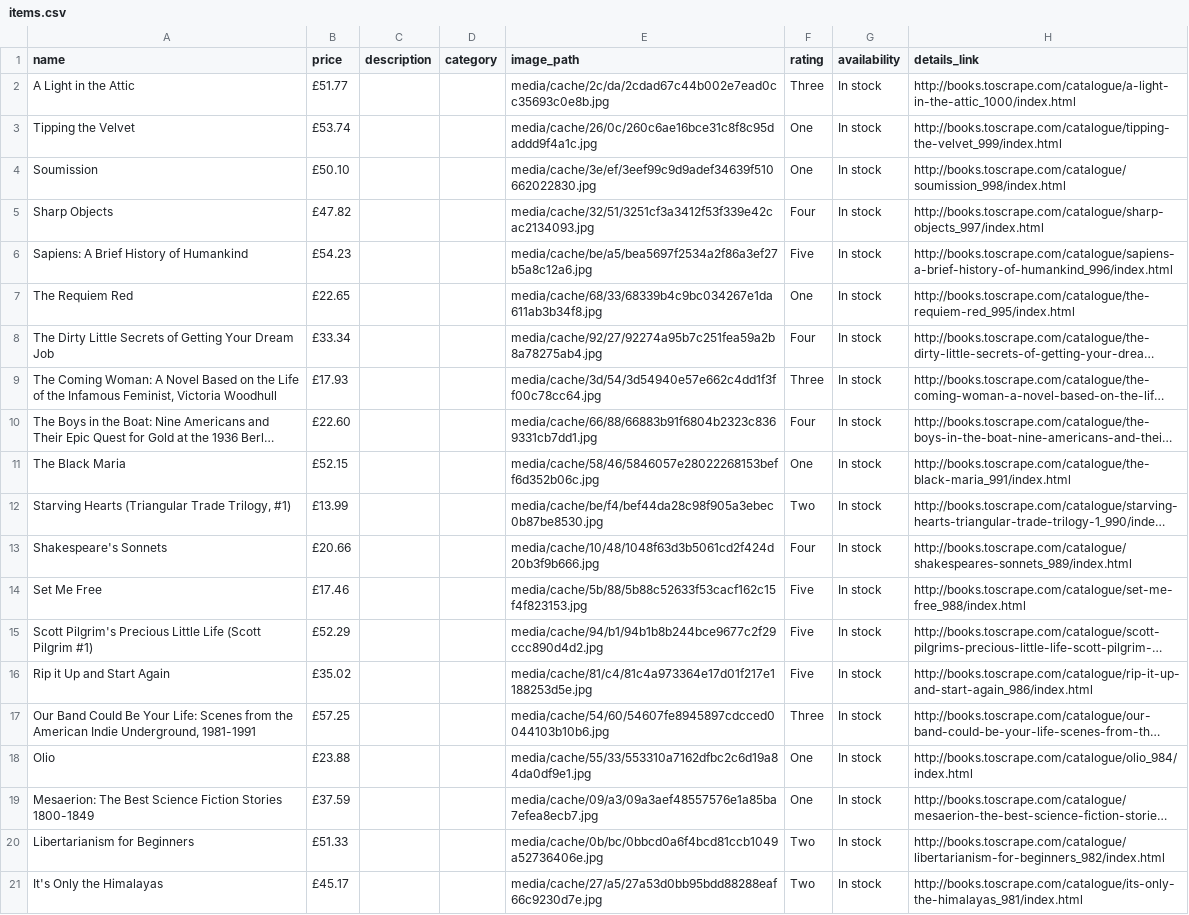
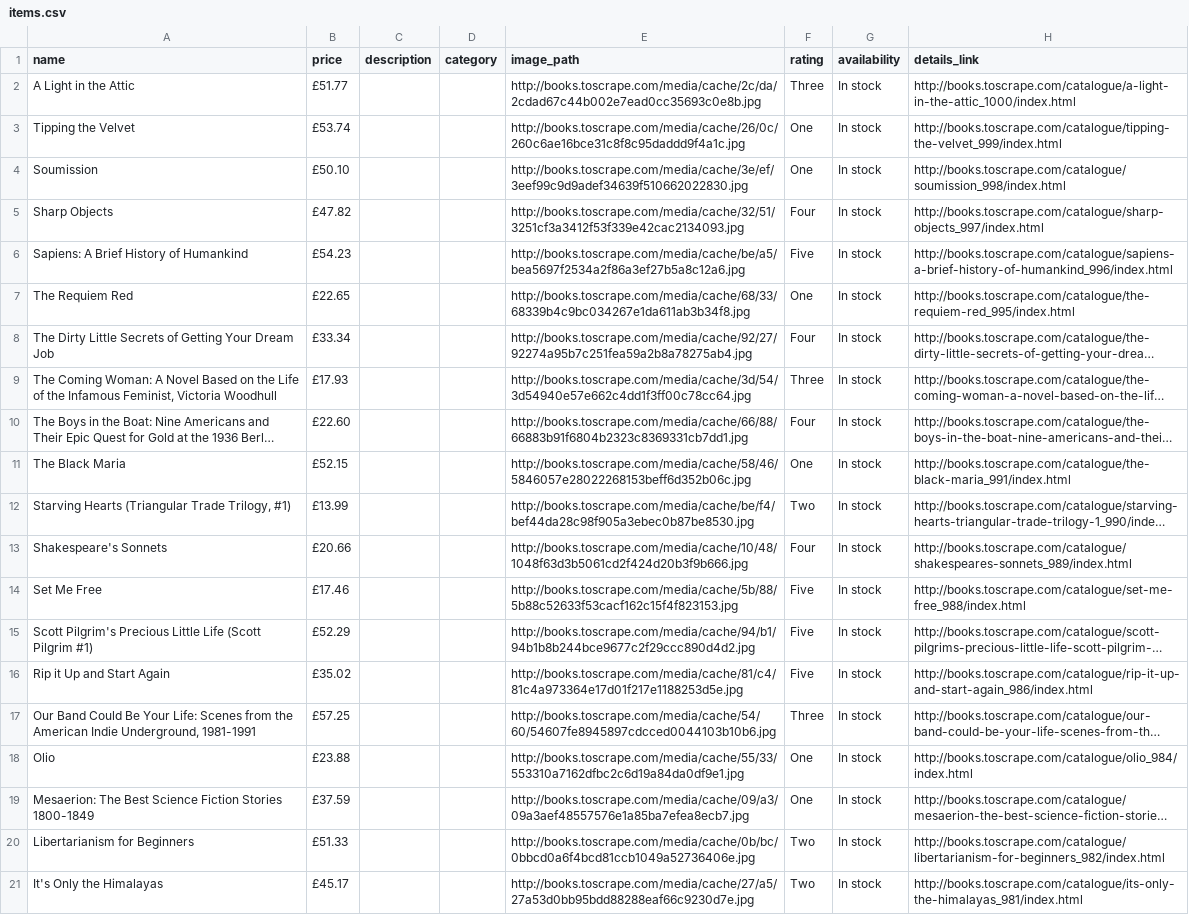
Before and after one commit to lyskoo/Ruby_lab1, a CSV file: output/items.csv, drawn as a sheet; long unchanged cells end in …; the diff names each change by its address in the sheet, - before the commit and + after, or states it on an @@ line.

```diff
--- a/output/items.csv
+++ b/output/items.csv
-E2 (image_path): media/cache/2c/da/2cdad67c44b002e7ead0cc35693c0e8b.jpg
+E2 (image_path): http://books.toscrape.com/media/cache/2c/da/2cdad67c44b002e7ead0cc35693c0e8b.jpg
-E3 (image_path): media/cache/26/0c/260c6ae16bce31c8f8c95daddd9f4a1c.jpg
+E3 (image_path): http://books.toscrape.com/media/cache/26/0c/260c6ae16bce31c8f8c95daddd9f4a1c.jpg
-E4 (image_path): media/cache/3e/ef/3eef99c9d9adef34639f510662022830.jpg
+E4 (image_path): http://books.toscrape.com/media/cache/3e/ef/3eef99c9d9adef34639f510662022830.jpg
-E5 (image_path): media/cache/32/51/3251cf3a3412f53f339e42cac2134093.jpg
+E5 (image_path): http://books.toscrape.com/media/cache/32/51/3251cf3a3412f53f339e42cac2134093.jpg
-E6 (image_path): media/cache/be/a5/bea5697f2534a2f86a3ef27b5a8c12a6.jpg
+E6 (image_path): http://books.toscrape.com/media/cache/be/a5/bea5697f2534a2f86a3ef27b5a8c12a6.jpg
-E7 (image_path): media/cache/68/33/68339b4c9bc034267e1da611ab3b34f8.jpg
+E7 (image_path): http://books.toscrape.com/media/cache/68/33/68339b4c9bc034267e1da611ab3b34f8.jpg
-E8 (image_path): media/cache/92/27/92274a95b7c251fea59a2b8a78275ab4.jpg
+E8 (image_path): http://books.toscrape.com/media/cache/92/27/92274a95b7c251fea59a2b8a78275ab4.jpg
-E9 (image_path): media/cache/3d/54/3d54940e57e662c4dd1f3ff00c78cc64.jpg
+E9 (image_path): http://books.toscrape.com/media/cache/3d/54/3d54940e57e662c4dd1f3ff00c78cc64.jpg
-E10 (image_path): media/cache/66/88/66883b91f6804b2323c8369331cb7dd1.jpg
+E10 (image_path): http://books.toscrape.com/media/cache/66/88/66883b91f6804b2323c8369331cb7dd1.jpg
-E11 (image_path): media/cache/58/46/5846057e28022268153beff6d352b06c.jpg
+E11 (image_path): http://books.toscrape.com/media/cache/58/46/5846057e28022268153beff6d352b06c.jpg
-E12 (image_path): media/cache/be/f4/bef44da28c98f905a3ebec0b87be8530.jpg
+E12 (image_path): http://books.toscrape.com/media/cache/be/f4/bef44da28c98f905a3ebec0b87be8530.jpg
-E13 (image_path): media/cache/10/48/1048f63d3b5061cd2f424d20b3f9b666.jpg
+E13 (image_path): http://books.toscrape.com/media/cache/10/48/1048f63d3b5061cd2f424d20b3f9b666.jpg
-E14 (image_path): media/cache/5b/88/5b88c52633f53cacf162c15f4f823153.jpg
+E14 (image_path): http://books.toscrape.com/media/cache/5b/88/5b88c52633f53cacf162c15f4f823153.jpg
-E15 (image_path): media/cache/94/b1/94b1b8b244bce9677c2f29ccc890d4d2.jpg
+E15 (image_path): http://books.toscrape.com/media/cache/94/b1/94b1b8b244bce9677c2f29ccc890d4d2.jpg
-E16 (image_path): media/cache/81/c4/81c4a973364e17d01f217e1188253d5e.jpg
+E16 (image_path): http://books.toscrape.com/media/cache/81/c4/81c4a973364e17d01f217e1188253d5e.jpg
-E17 (image_path): media/cache/54/60/54607fe8945897cdcced0044103b10b6.jpg
+E17 (image_path): http://books.toscrape.com/media/cache/54/60/54607fe8945897cdcced0044103b10b6.jpg
-E18 (image_path): media/cache/55/33/553310a7162dfbc2c6d19a84da0df9e1.jpg
+E18 (image_path): http://books.toscrape.com/media/cache/55/33/553310a7162dfbc2c6d19a84da0df9e1.jpg
-E19 (image_path): media/cache/09/a3/09a3aef48557576e1a85ba7efea8ecb7.jpg
+E19 (image_path): http://books.toscrape.com/media/cache/09/a3/09a3aef48557576e1a85ba7efea8ecb7.jpg
-E20 (image_path): media/cache/0b/bc/0bbcd0a6f4bcd81ccb1049a52736406e.jpg
+E20 (image_path): http://books.toscrape.com/media/cache/0b/bc/0bbcd0a6f4bcd81ccb1049a52736406e.jpg
-E21 (image_path): media/cache/27/a5/27a53d0bb95bdd88288eaf66c9230d7e.jpg
+E21 (image_path): http://books.toscrape.com/media/cache/27/a5/27a53d0bb95bdd88288eaf66c9230d7e.jpg
```
Also changed, not shown: 33 other files.
